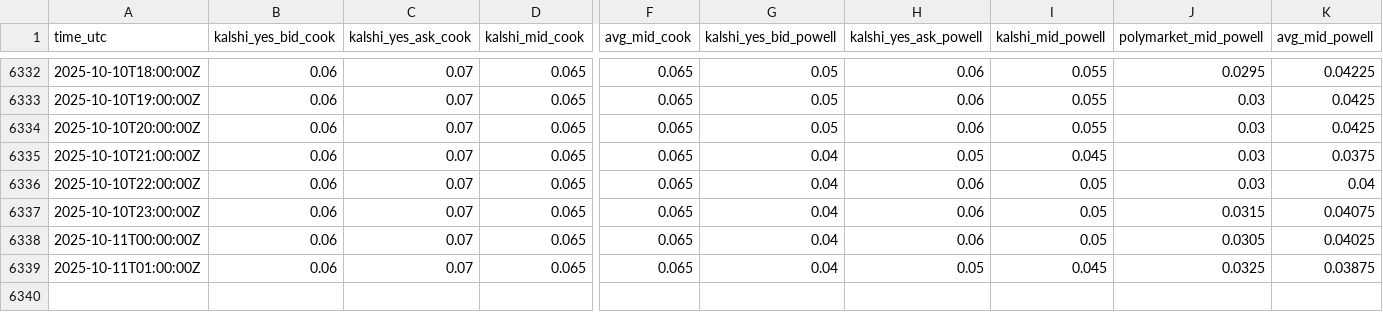
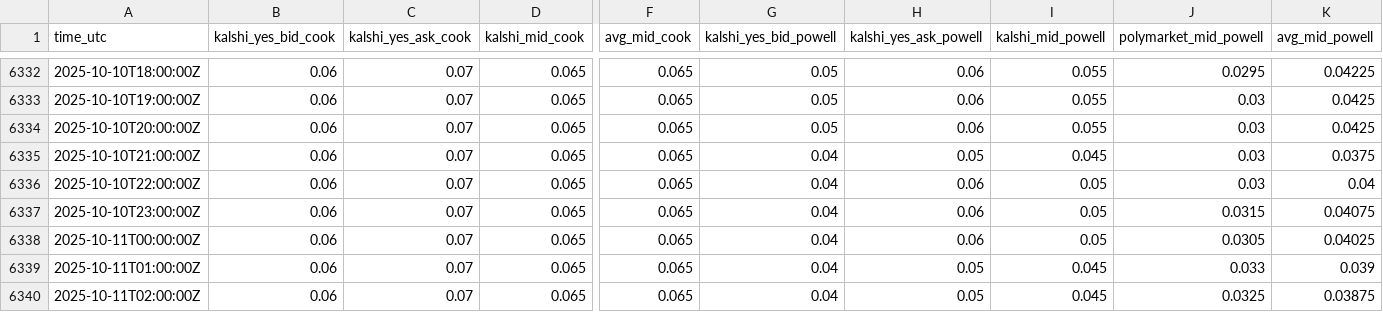
Before and after one commit to TheEconomist/fed_betting_markets, a CSV file: latest_fed_betting_market_prices.csv, drawn as a sheet; only a part is shown, gaps mark what is left out; rows hold the shown columns only; the diff names each change by its address in the sheet, - before the commit and + after, or states it on an @@ line.

```diff
--- a/latest_fed_betting_market_prices.csv
+++ b/latest_fed_betting_market_prices.csv
-J6339 (polymarket_mid_powell): 0.0325
+J6339 (polymarket_mid_powell): 0.033
-K6339 (avg_mid_powell): 0.03875
+K6339 (avg_mid_powell): 0.039
+row 6340: 2025-10-11T02:00:00Z | 0.06 | 0.07 | 0.065 | 0.065 | 0.04 | 0.05 | 0.045 | 0.0325 | 0.03875
```
Also changed, not shown: 2 other files.
